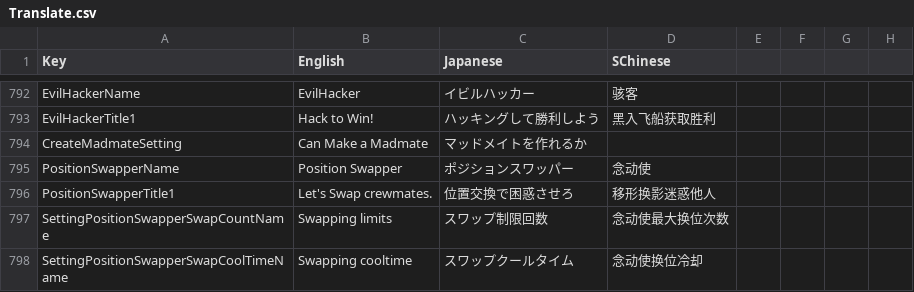
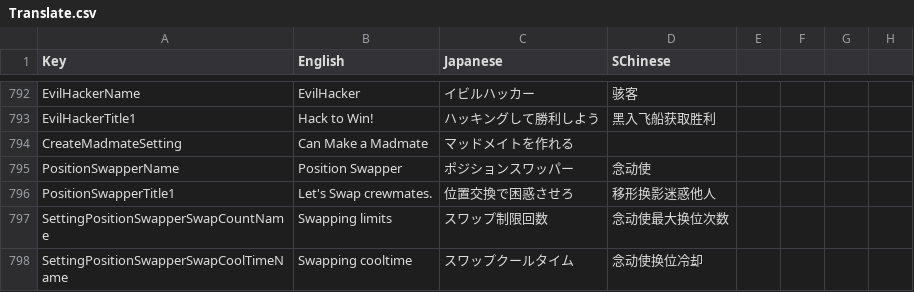
Before and after one commit to SuperNewRoles/SuperNewRoles, a CSV file: SuperNewRoles/Resources/Translate.csv, drawn as a sheet; only a part is shown, gaps mark what is left out.

Commit message:
「か」を消去

```diff
--- a/SuperNewRoles/Resources/Translate.csv
+++ b/SuperNewRoles/Resources/Translate.csv
@@ -795,3 +795,3 @@ EvilHackerName,EvilHacker,イビルハッカー,骇客
 EvilHackerTitle1,Hack to Win!,ハッキングして勝利しよう,黑入飞船获取胜利
-CreateMadmateSetting,Can Make a Madmate,マッドメイトを作れるか,
+CreateMadmateSetting,Can Make a Madmate,マッドメイトを作れる,
 PositionSwapperName,Position Swapper,ポジションスワッパー,念动使
```
